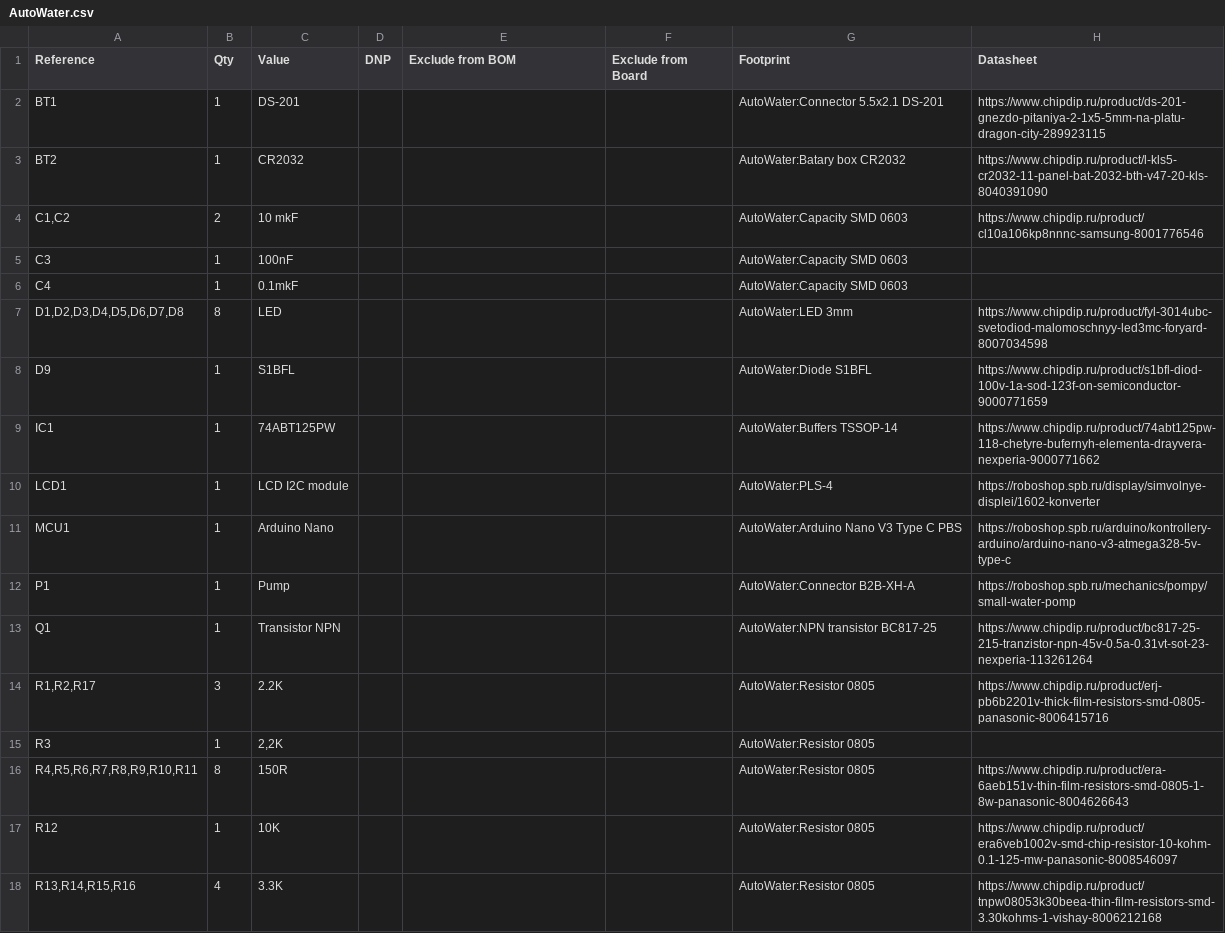
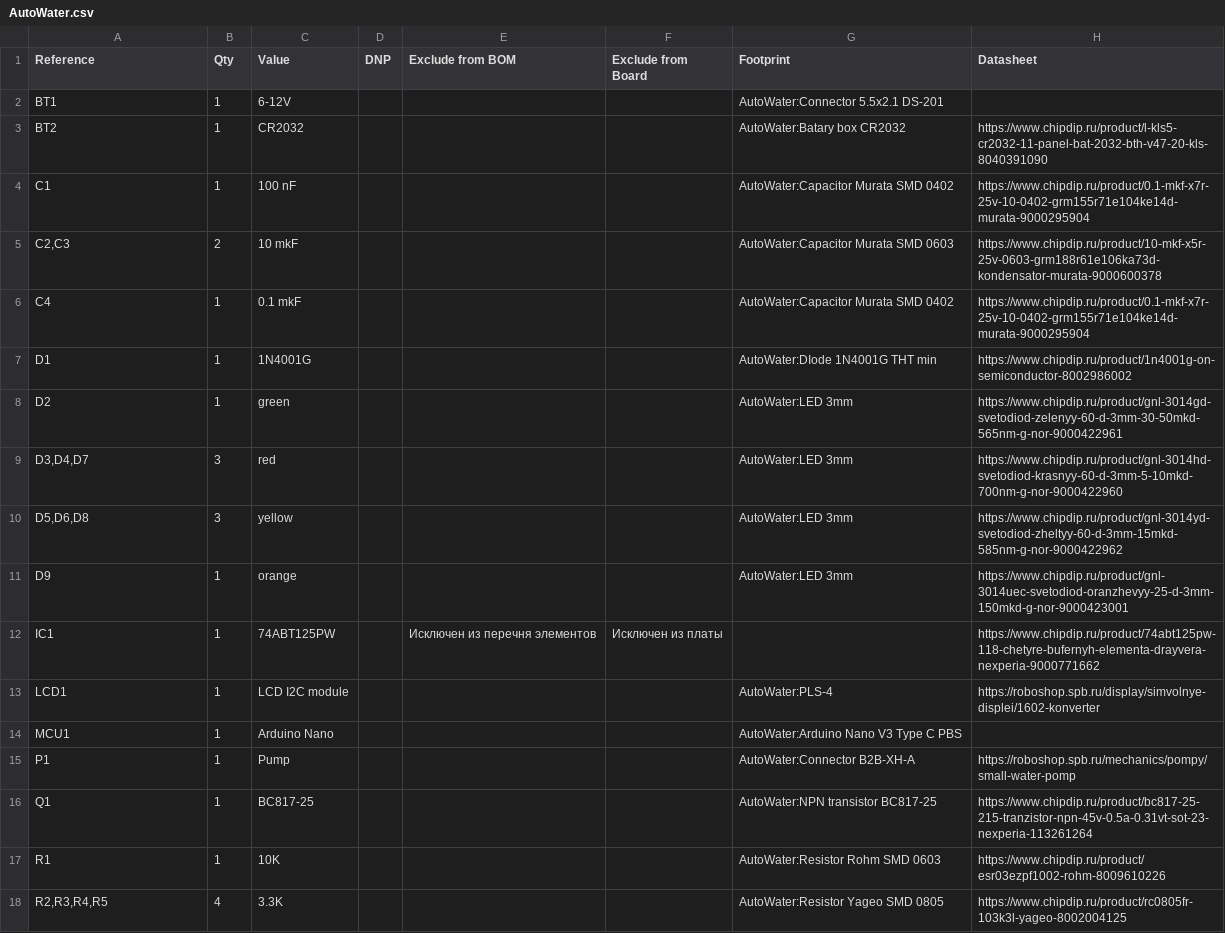
Before and after one commit to Pingvin8830/AutoWater, a CSV file: KiCad/AutoWater/AutoWater.csv, drawn as a sheet; only a part is shown; the diff covers the shown part only.

Commit message:
Recreate specification

```diff
--- a/KiCad/AutoWater/AutoWater.csv
+++ b/KiCad/AutoWater/AutoWater.csv
@@ -1,18 +1,18 @@
 "Reference","Qty","Value","DNP","Exclude from BOM","Exclude from Board","Footprint","Datasheet"
-"BT1","1","DS-201","","","","AutoWater:Connector 5.5x2.1 DS-201","https://www.chipdip.ru/product/ds-201-gnezdo-pitaniya-2-1x5-5mm-na-platu-dragon-city-289923115"
+"BT1","1","6-12V","","","","AutoWater:Connector 5.5x2.1 DS-201",""
 "BT2","1","CR2032","","","","AutoWater:Batary box CR2032","https://www.chipdip.ru/product/l-kls5-cr2032-11-panel-bat-2032-bth-v47-20-kls-8040391090"
-"C1,C2","2","10 mkF","","","","AutoWater:Capacity SMD 0603","https://www.chipdip.ru/product/cl10a106kp8nnnc-samsung-8001776546"
-"C3","1","100nF","","","","AutoWater:Capacity SMD 0603",""
-"C4","1","0.1mkF","","","","AutoWater:Capacity SMD 0603",""
-"D1,D2,D3,D4,D5,D6,D7,D8","8","LED","","","","AutoWater:LED 3mm","https://www.chipdip.ru/product/fyl-3014ubc-svetodiod-malomoschnyy-led3mc-foryard-8007034598"
-"D9","1","S1BFL","","","","AutoWater:Diode S1BFL","https://www.chipdip.ru/product/s1bfl-diod-100v-1a-sod-123f-on-semiconductor-9000771659"
-"IC1","1","74ABT125PW","","","","AutoWater:Buffers TSSOP-14","https://www.chipdip.ru/product/74abt125pw-118-chetyre-bufernyh-elementa-drayvera-nexperia-9000771662"
+"C1","1","100 nF","","","","AutoWater:Capacitor Murata SMD 0402","https://www.chipdip.ru/product/0.1-mkf-x7r-25v-10-0402-grm155r71e104ke14d-murata-9000295904"
+"C2,C3","2","10 mkF","","","","AutoWater:Capacitor Murata SMD 0603","https://www.chipdip.ru/product/10-mkf-x5r-25v-0603-grm188r61e106ka73d-kondensator-murata-9000600378"
+"C4","1","0.1 mkF","","","","AutoWater:Capacitor Murata SMD 0402","https://www.chipdip.ru/product/0.1-mkf-x7r-25v-10-0402-grm155r71e104ke14d-murata-9000295904"
+"D1","1","1N4001G","","","","AutoWater:DIode 1N4001G THT min","https://www.chipdip.ru/product/1n4001g-on-semiconductor-8002986002"
+"D2","1","green","","","","AutoWater:LED 3mm","https://www.chipdip.ru/product/gnl-3014gd-svetodiod-zelenyy-60-d-3mm-30-50mkd-565nm-g-nor-9000422961"
+"D3,D4,D7","3","red","","","","AutoWater:LED 3mm","https://www.chipdip.ru/product/gnl-3014hd-svetodiod-krasnyy-60-d-3mm-5-10mkd-700nm-g-nor-9000422960"
+"D5,D6,D8","3","yellow","","","","AutoWater:LED 3mm","https://www.chipdip.ru/product/gnl-3014yd-svetodiod-zheltyy-60-d-3mm-15mkd-585nm-g-nor-9000422962"
+"D9","1","orange","","","","AutoWater:LED 3mm","https://www.chipdip.ru/product/gnl-3014uec-svetodiod-oranzhevyy-25-d-3mm-150mkd-g-nor-9000423001"
+"IC1","1","74ABT125PW","","Исключен из перечня элементов","Исключен из платы","","https://www.chipdip.ru/product/74abt125pw-118-chetyre-bufernyh-elementa-drayvera-nexperia-9000771662"
 "LCD1","1","LCD I2C module","","","","AutoWater:PLS-4","https://roboshop.spb.ru/display/simvolnye-displei/1602-konverter"
-"MCU1","1","Arduino Nano","","","","AutoWater:Arduino Nano V3 Type C PBS","https://roboshop.spb.ru/arduino/kontrollery-arduino/arduino-nano-v3-atmega328-5v-type-c"
+"MCU1","1","Arduino Nano","","","","AutoWater:Arduino Nano V3 Type C PBS",""
 "P1","1","Pump","","","","AutoWater:Connector B2B-XH-A","https://roboshop.spb.ru/mechanics/pompy/small-water-pomp"
-"Q1","1","Transistor NPN","","","","AutoWater:NPN transistor BC817-25","https://www.chipdip.ru/product/bc817-25-215-tranzistor-npn-45v-0.5a-0.31vt-sot-23-nexperia-113261264"
-"R1,R2,R17","3","2.2K","","","","AutoWater:Resistor 0805","https://www.chipdip.ru/product/erj-pb6b2201v-thick-film-resistors-smd-0805-panasonic-8006415716"
-"R3","1","2,2K","","","","AutoWater:Resistor 0805",""
-"R4,R5,R6,R7,R8,R9,R10,R11","8","150R","","","","AutoWater:Resistor 0805","https://www.chipdip.ru/product/era-6aeb151v-thin-film-resistors-smd-0805-1-8w-panasonic-8004626643"
-"R12","1","10K","","","","AutoWater:Resistor 0805","https://www.chipdip.ru/product/era6veb1002v-smd-chip-resistor-10-kohm-0.1-125-mw-panasonic-8008546097"
-"R13,R14,R15,R16","4","3.3K","","","","AutoWater:Resistor 0805","https://www.chipdip.ru/product/tnpw08053k30beea-thin-film-resistors-smd-3.30kohms-1-vishay-8006212168"
+"Q1","1","BC817-25","","","","AutoWater:NPN transistor BC817-25","https://www.chipdip.ru/product/bc817-25-215-tranzistor-npn-45v-0.5a-0.31vt-sot-23-nexperia-113261264"
+"R1","1","10K","","","","AutoWater:Resistor Rohm SMD 0603","https://www.chipdip.ru/product/esr03ezpf1002-rohm-8009610226"
+"R2,R3,R4,R5","4","3.3K","","","","AutoWater:Resistor Yageo SMD 0805","https://www.chipdip.ru/product/rc0805fr-103k3l-yageo-8002004125"
```
Also changed, not shown: 2 added rows and 5 edited cells elsewhere in this file.
